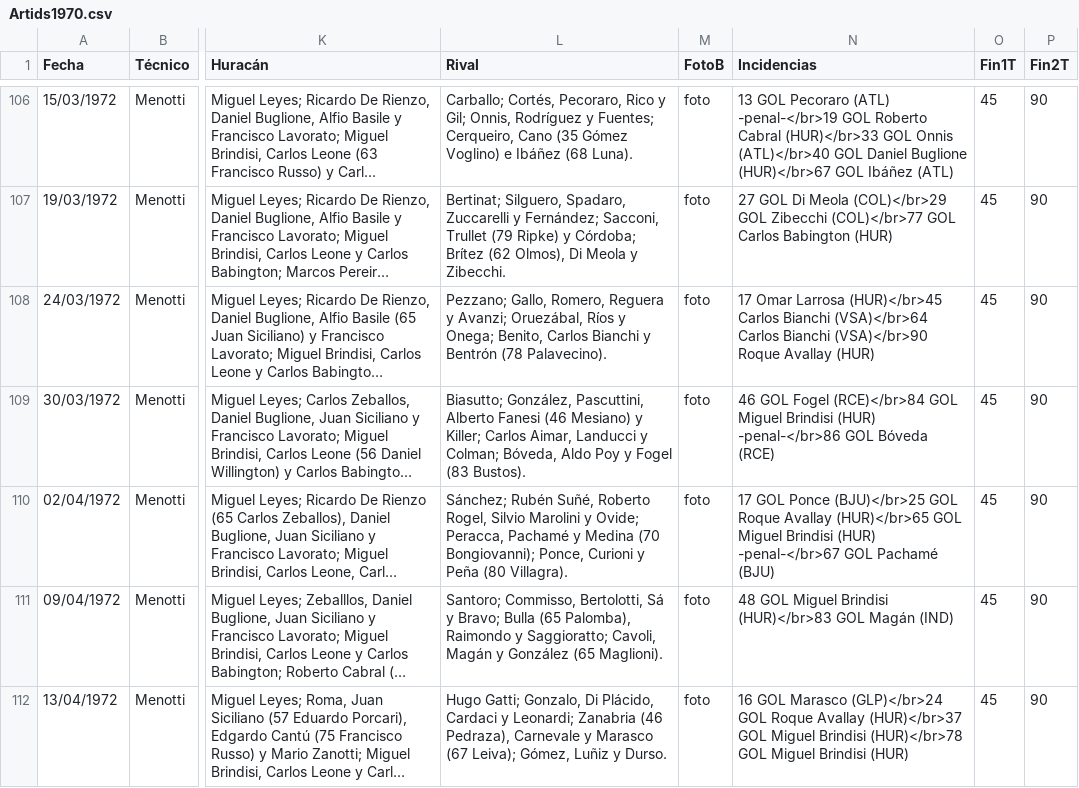
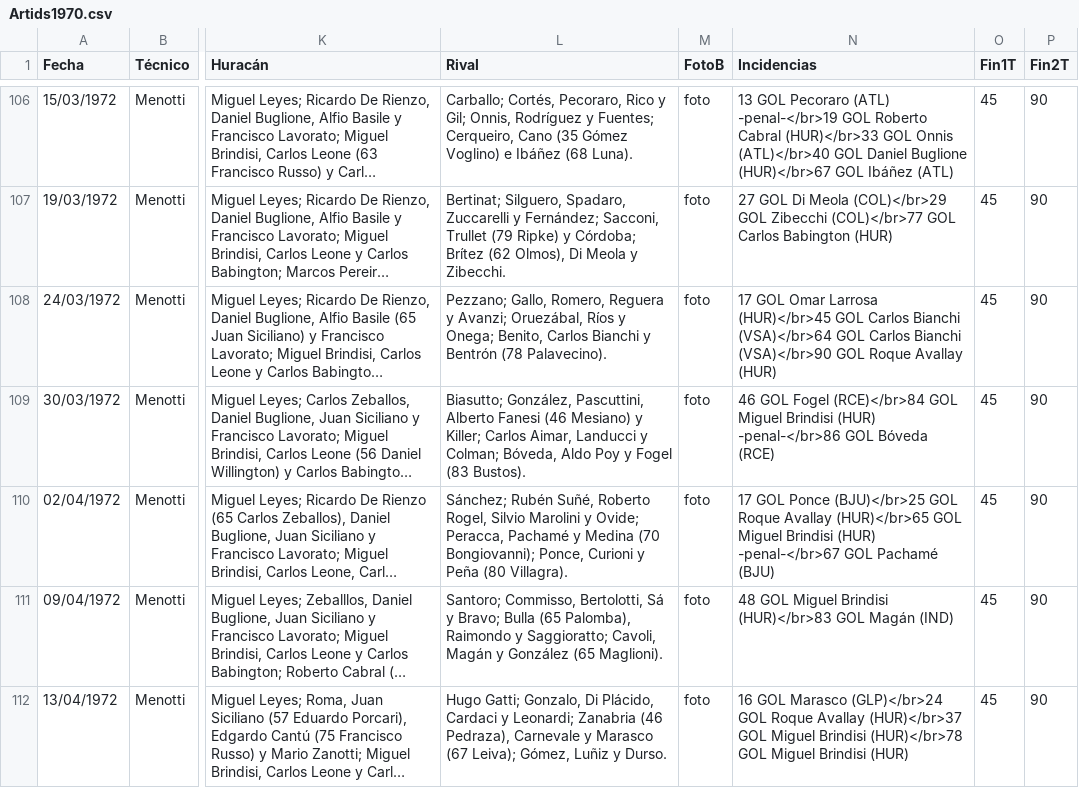
Before and after one commit to globopedia/Artids, a CSV file: Artids1970.csv, drawn as a sheet; only a part is shown, gaps mark what is left out; long unchanged cells end in …; the diff covers the shown part only; the diff names each change by its address in the sheet, - before the commit and + after, or states it on an @@ line.

Commit message:
Update Artids1970.csv

```diff
--- a/Artids1970.csv
+++ b/Artids1970.csv
-N108 (Incidencias): 17 Omar Larrosa (HUR)</br>45 Carlos Bianchi (VSA)</br>64 Carlos Bianchi (VSA)</br>90 Roque Avallay…
+N108 (Incidencias): 17 GOL Omar Larrosa (HUR)</br>45 GOL Carlos Bianchi (VSA)</br>64 GOL Carlos Bianchi (VSA)</br>90 GOL Roque Avallay…
```
Also changed, not shown: 4 edited cells elsewhere in this file.
